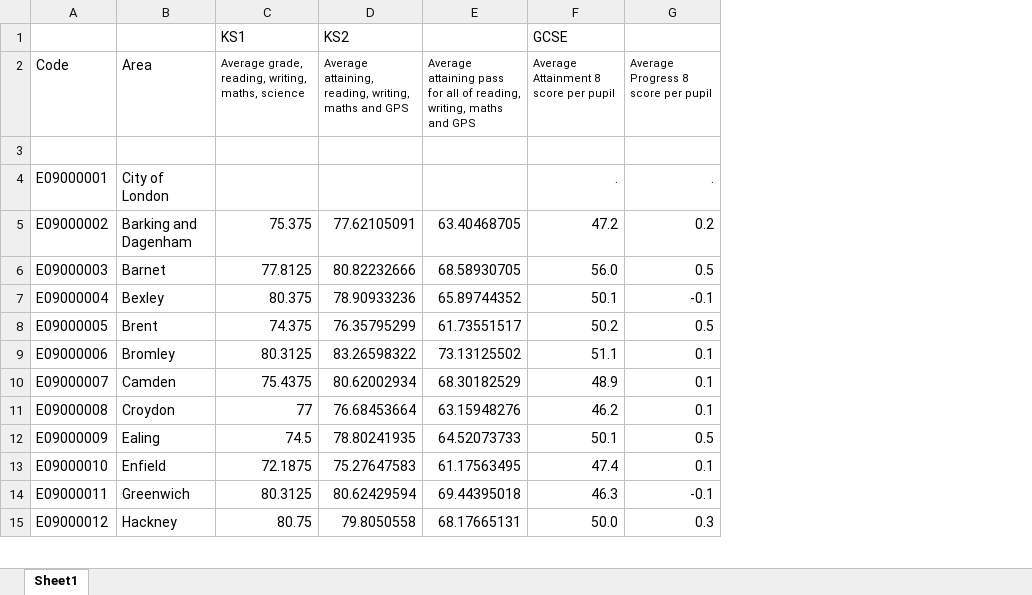
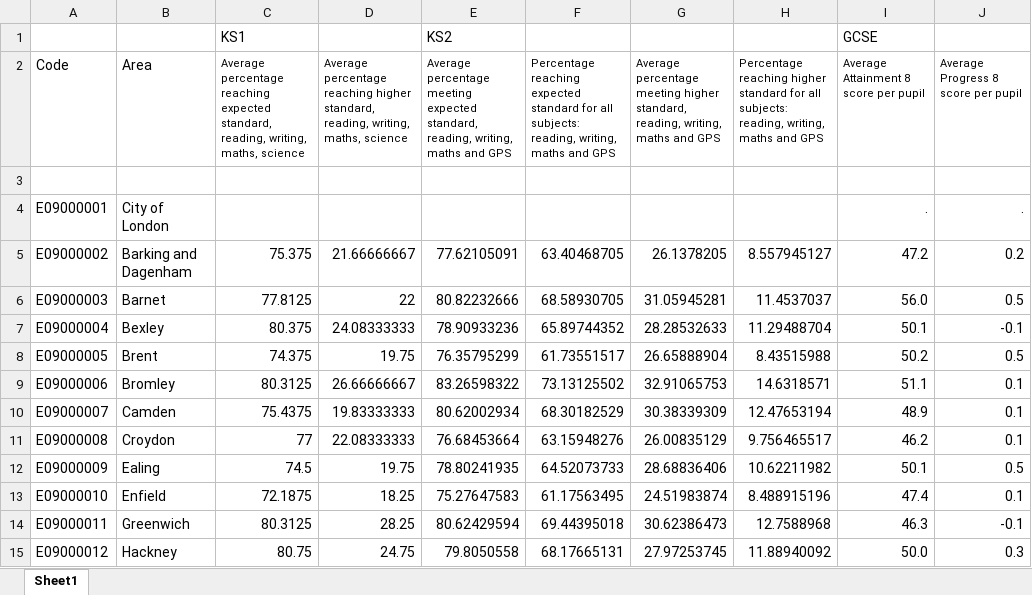
Before and after one commit to Vilma-St/Mini-project-London, an Excel workbook: data/data-education-modified/education-averages.xlsx, sheet Sheet1, drawn as a sheet; only a part is shown; values as stored, in another font and other column widths than the file's, no borders; addresses are those after the commit; the diff names each change by its address in the sheet, - before the commit and + after, or states it on an @@ line.

```diff
--- a/data/data-education-modified/education-averages.xlsx (sheet Sheet1)
+++ b/data/data-education-modified/education-averages.xlsx (sheet Sheet1)
+column D, rows 2-15: Average percentage reaching higher standard, reading, writing, maths, science |  |  | 21.66666667 | 22 | 24.08333333 | 19.75 | 26.66666667 | 19.83333333 | 22.08333333 | 19.75 | 18.25 | 28.25 | 24.75
+column G, rows 2-15: Average percentage meeting higher standard, reading, writing, maths and GPS |  |  | 26.1378205 | 31.05945281 | 28.28532633 | 26.65888904 | 32.91065753 | 30.38339309 | 26.00835129 | 28.68836406 | 24.51983874 | 30.62386473 | 27.97253745
+column H, rows 2-15: Percentage reaching higher standard for all subjects: reading, writing, maths and GPS |  |  | 8.557945127 | 11.4537037 | 11.29488704 | 8.43515988 | 14.6318571 | 12.47653194 | 9.756465517 | 10.62211982 | 8.488915196 | 12.7588968 | 11.88940092
-C2: Average grade, reading, writing,…
+C2: Average percentage reaching expected standard, reading, writing,…
-E2: Average attaining, reading, writing,…
+E2: Average percentage meeting expected standard, reading, writing,…
-F2: Average attaining pass for all of reading, writing,…
+F2: Percentage reaching expected standard for all subjects: reading, writing,…
```
Also changed, not shown: data/data-education-modified/ks1-results-modified.xlsx, data/data-education-modified/ks2-results-modified.xlsx.
